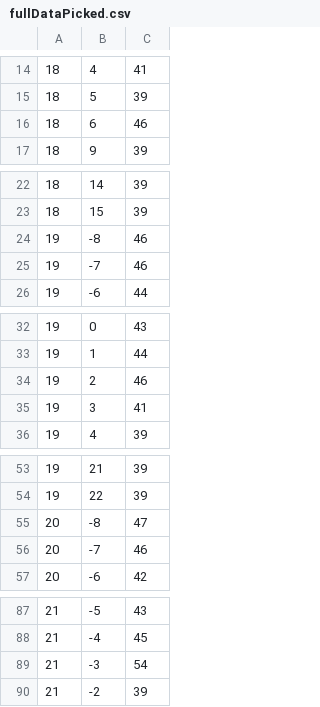
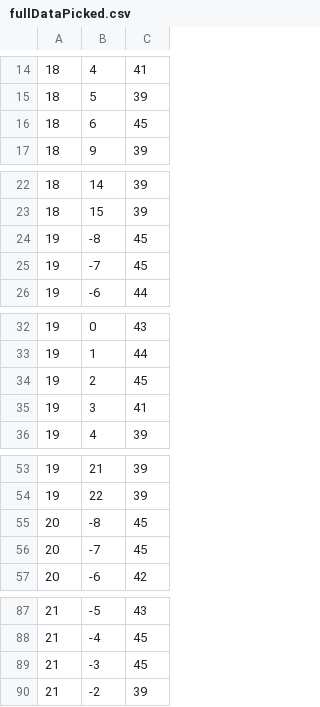
Before and after one commit to TenSt/goldfish-model, a CSV file: newData/fullDataPicked.csv, drawn as a sheet; only a part is shown, gaps mark what is left out.

Commit message:
adding new json data with 7 cats

```diff
--- a/newData/fullDataPicked.csv
+++ b/newData/fullDataPicked.csv
@@ -15,3 +15,3 @@
 18,5,39
-18,6,46
+18,6,45
 18,9,39
@@ -23,4 +23,4 @@
 18,15,39
-19,-8,46
-19,-7,46
+19,-8,45
+19,-7,45
 19,-6,44
@@ -33,3 +33,3 @@
 19,1,44
-19,2,46
+19,2,45
 19,3,41
@@ -54,4 +54,4 @@
 19,22,39
-20,-8,47
-20,-7,46
+20,-8,45
+20,-7,45
 20,-6,42
@@ -88,3 +88,3 @@
 21,-4,45
-21,-3,54
+21,-3,45
 21,-2,39
```
Also changed, not shown: 5 other files.
